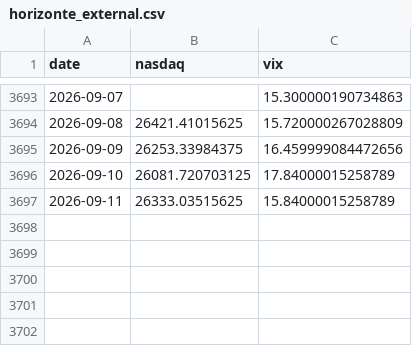
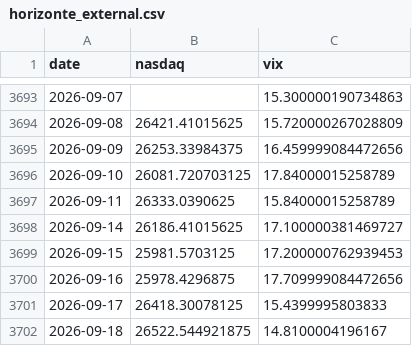
Before and after one commit to rodrigoaguirrediaz6644/alphadata-beta, a CSV file: data/horizonte_external.csv, drawn as a sheet; only a part is shown, gaps mark what is left out.

```diff
--- a/data/horizonte_external.csv
+++ b/data/horizonte_external.csv
@@ -3696,2 +3696,7 @@ date,nasdaq,vix
 2026-09-10,26081.720703125,17.84000015258789
-2026-09-11,26333.03515625,15.84000015258789
+2026-09-11,26333.0390625,15.84000015258789
+2026-09-14,26186.41015625,17.100000381469727
+2026-09-15,25981.5703125,17.200000762939453
+2026-09-16,25978.4296875,17.709999084472656
+2026-09-17,26418.30078125,15.4399995803833
+2026-09-18,26522.544921875,14.8100004196167
```
Also changed, not shown: data/historical_model_nav.csv, data/horizonte_quotes.csv, 14 other files.
